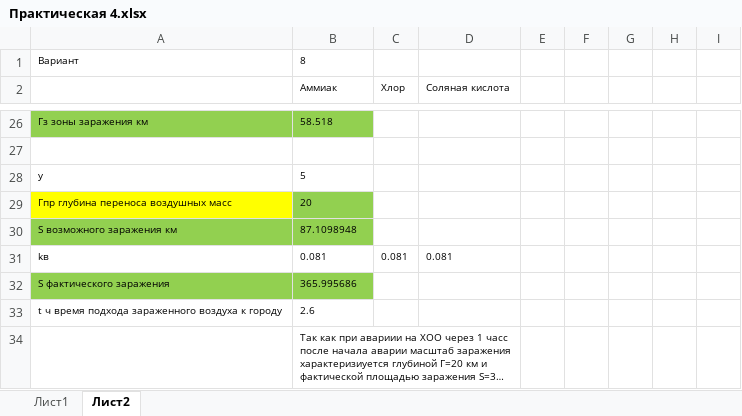
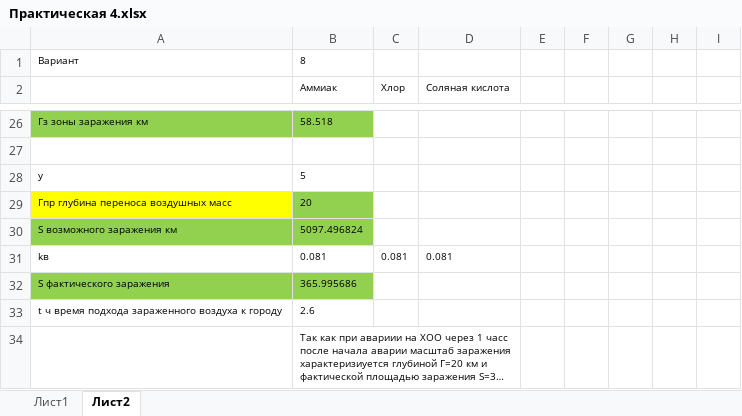
Before and after one commit to SofiFairyTell/labwork_2021, an Excel workbook: БЖД/Практические/Практическая 4.xlsx, sheet Лист2, drawn as a sheet; only a part is shown, gaps mark what is left out; long unchanged cells end in …; values as stored, in another font and other column widths than the file's, no borders; charts and pictures not drawn; the diff names each change by its address in the sheet, - before the commit and + after, or states it on an @@ line.

```diff
--- a/БЖД/Практические/Практическая 4.xlsx (sheet Лист2)
+++ b/БЖД/Практические/Практическая 4.xlsx (sheet Лист2)
-B30 (Аммиак): 87.1098948
+B30 (Аммиак): 5097.496824
```
Also changed, not shown: БЖД/Практические/Практическая 1.xlsx, 23 other files.
